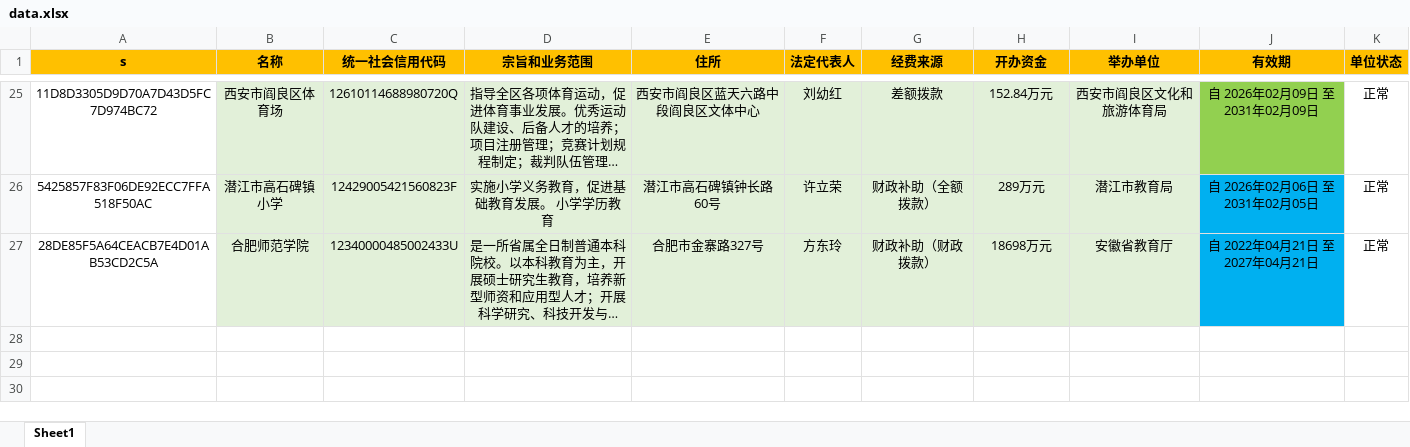
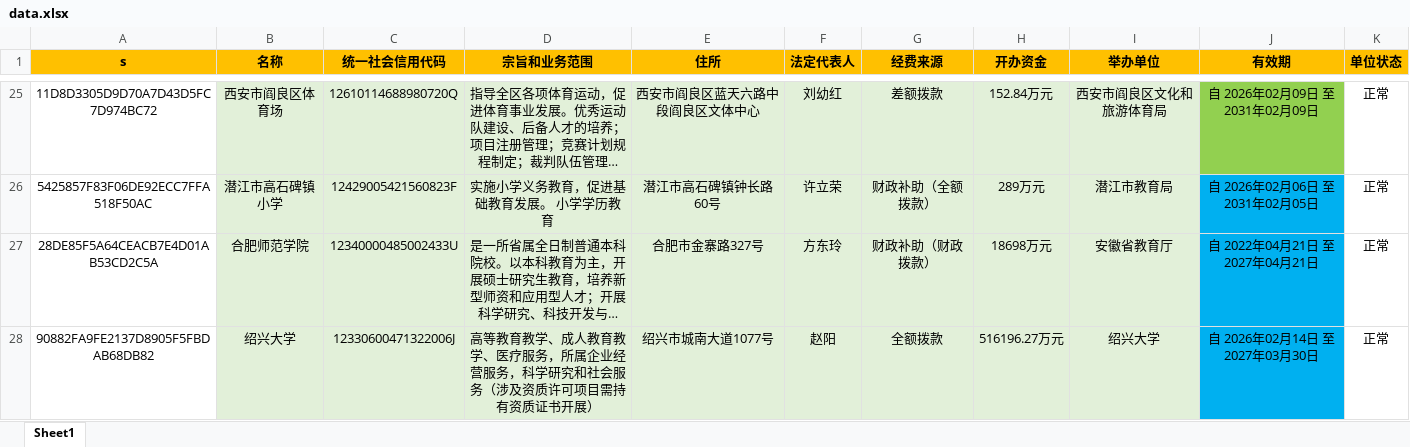
Before and after one commit to YWX-a/index, an Excel workbook: data.xlsx, sheet Sheet1, drawn as a sheet; only a part is shown, gaps mark what is left out; long unchanged cells end in …; values as stored, in another font and other column widths than the file's, no borders; the diff names each change by its address in the sheet, - before the commit and + after, or states it on an @@ line.

Commit message:
Add files via upload

```diff
--- a/data.xlsx (sheet Sheet1)
+++ b/data.xlsx (sheet Sheet1)
+row 28: 90882FA9FE2137D8905F5FBDAB68DB82 | 绍兴大学 | 12330600471322006J | 高等教育教学、成人教育教学、医疗服务，所属企业经营服务，科学研究和社会服务（涉及资质许可项目需持有资质证书开展） | 绍兴市城南大道1077号 | 赵阳 | 全额拨款 | 516196.27万元 | 绍兴大学 | 自 2026年02月14日 至 2027年03月30日 | 正常
```
